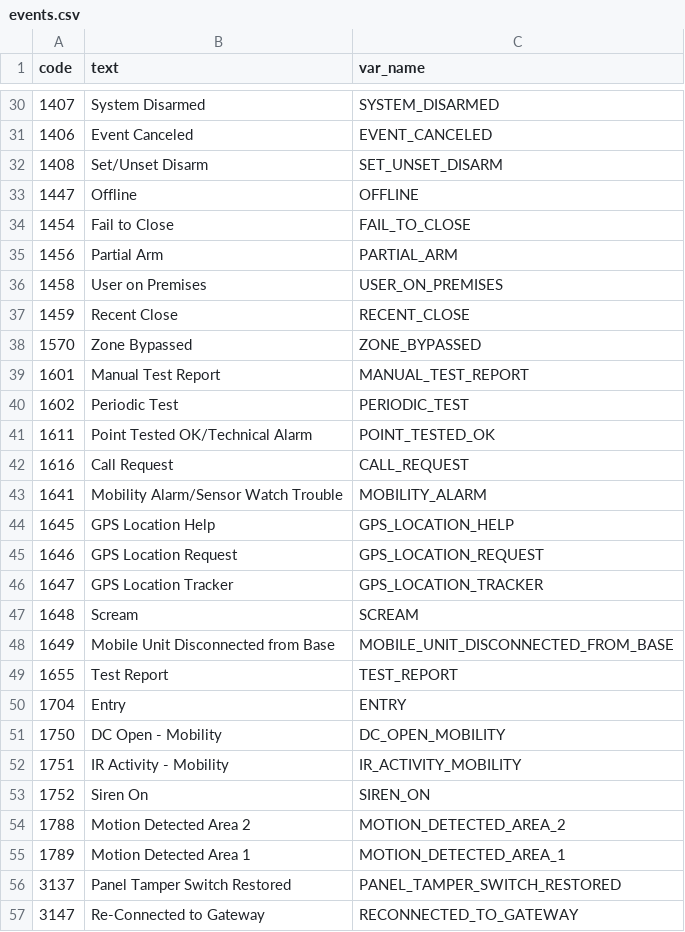
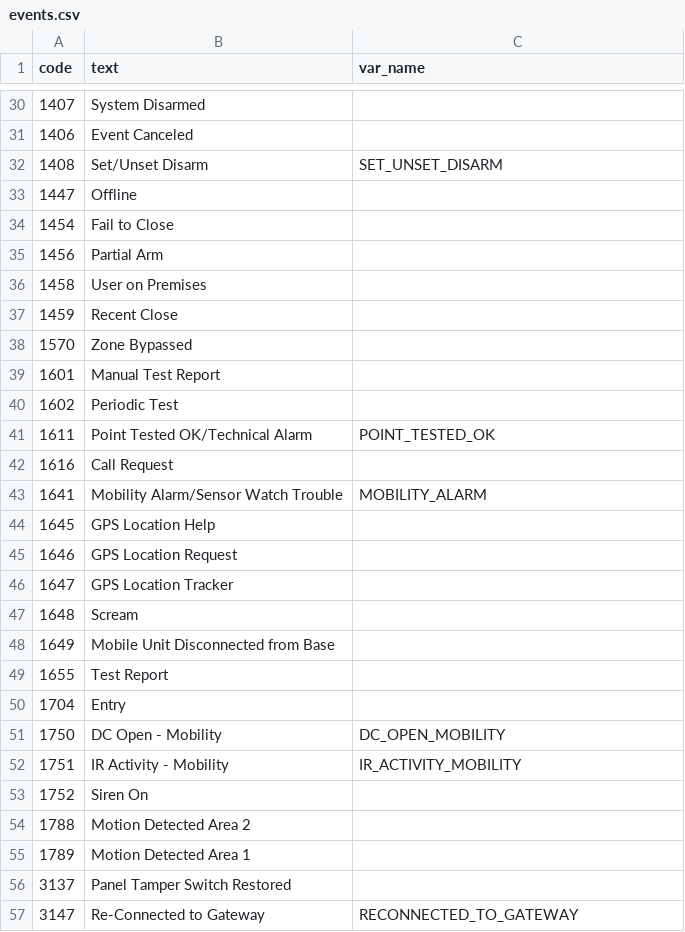
Before and after one commit to jaraco/jaraco.abode, a CSV file: jaraco/abode/helpers/events.csv, drawn as a sheet; only a part is shown, gaps mark what is left out; the diff covers the shown part only.

Commit message:
Where possible, derive the variable names from the event text.

```diff
--- a/jaraco/abode/helpers/events.csv
+++ b/jaraco/abode/helpers/events.csv
@@ -30,28 +30,28 @@ code, text, var_name
-1407, System Disarmed, SYSTEM_DISARMED
-1406, Event Canceled, EVENT_CANCELED
+1407, System Disarmed
+1406, Event Canceled
 1408, Set/Unset Disarm, SET_UNSET_DISARM
-1447, Offline, OFFLINE
-1454, Fail to Close, FAIL_TO_CLOSE
-1456, Partial Arm, PARTIAL_ARM
-1458, User on Premises, USER_ON_PREMISES
-1459, Recent Close, RECENT_CLOSE
-1570, Zone Bypassed, ZONE_BYPASSED
-1601, Manual Test Report, MANUAL_TEST_REPORT
-1602, Periodic Test, PERIODIC_TEST
+1447, Offline
+1454, Fail to Close
+1456, Partial Arm
+1458, User on Premises
+1459, Recent Close
+1570, Zone Bypassed
+1601, Manual Test Report
+1602, Periodic Test
 1611, Point Tested OK/Technical Alarm, POINT_TESTED_OK
-1616, Call Request, CALL_REQUEST
+1616, Call Request
 1641, Mobility Alarm/Sensor Watch Trouble, MOBILITY_ALARM
-1645, GPS Location Help, GPS_LOCATION_HELP
-1646, GPS Location Request, GPS_LOCATION_REQUEST
-1647, GPS Location Tracker, GPS_LOCATION_TRACKER
-1648, Scream, SCREAM
-1649, Mobile Unit Disconnected from Base, MOBILE_UNIT_DISCONNECTED_FROM_BASE
-1655, Test Report, TEST_REPORT
-1704, Entry, ENTRY
+1645, GPS Location Help
+1646, GPS Location Request
+1647, GPS Location Tracker
+1648, Scream
+1649, Mobile Unit Disconnected from Base
+1655, Test Report
+1704, Entry
 1750, DC Open - Mobility, DC_OPEN_MOBILITY
 1751, IR Activity - Mobility, IR_ACTIVITY_MOBILITY
-1752, Siren On, SIREN_ON
-1788, Motion Detected Area 2, MOTION_DETECTED_AREA_2
-1789, Motion Detected Area 1, MOTION_DETECTED_AREA_1
-3137, Panel Tamper Switch Restored, PANEL_TAMPER_SWITCH_RESTORED
+1752, Siren On
+1788, Motion Detected Area 2
+1789, Motion Detected Area 1
+3137, Panel Tamper Switch Restored
 3147, Re-Connected to Gateway, RECONNECTED_TO_GATEWAY
```
Also changed, not shown: 46 edited cells elsewhere in this file, 1 other file.
